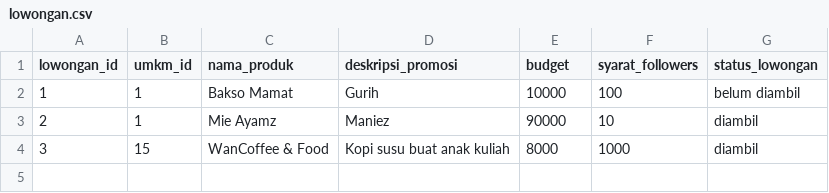
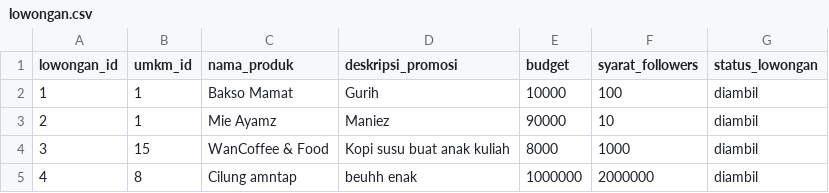
Before and after one commit to Emervi/PromoIn, a CSV file: data/lowongan.csv, drawn as a sheet.

Commit message:
revisi pengambilan nomor lowongan

```diff
--- a/data/lowongan.csv
+++ b/data/lowongan.csv
@@ -1,4 +1,5 @@
 lowongan_id,umkm_id,nama_produk,deskripsi_promosi,budget,syarat_followers,status_lowongan
-1,1,Bakso Mamat,Gurih,10000,100,belum diambil
+1,1,Bakso Mamat,Gurih,10000,100,diambil
 2,1,Mie Ayamz,Maniez,90000,10,diambil
 3,15,WanCoffee & Food,Kopi susu buat anak kuliah,8000,1000,diambil
+4,8,Cilung amntap,beuhh enak,1000000,2000000,diambil
```
Also changed, not shown: data/food_vlogger.csv, data/umkm.csv, 2 other files.
